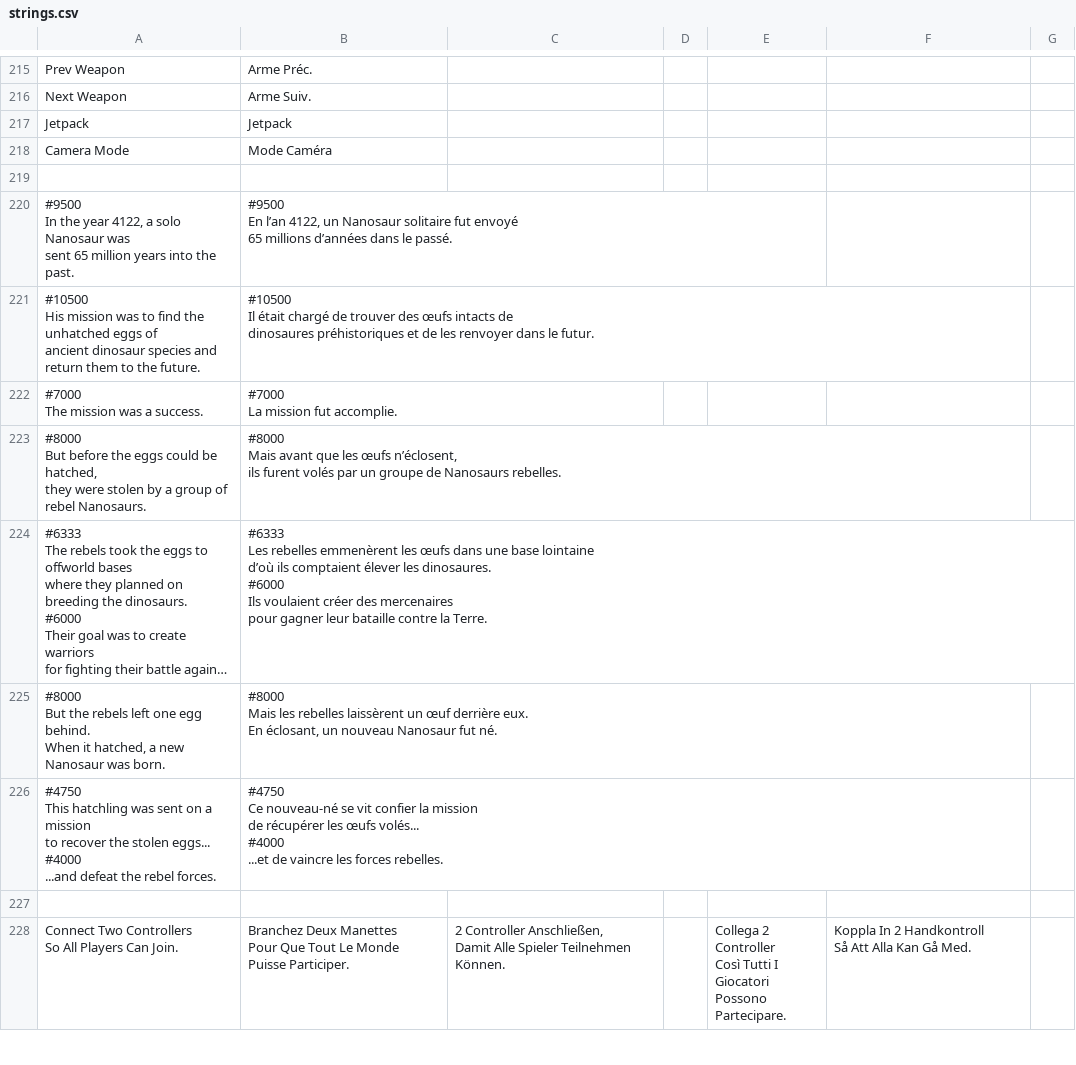
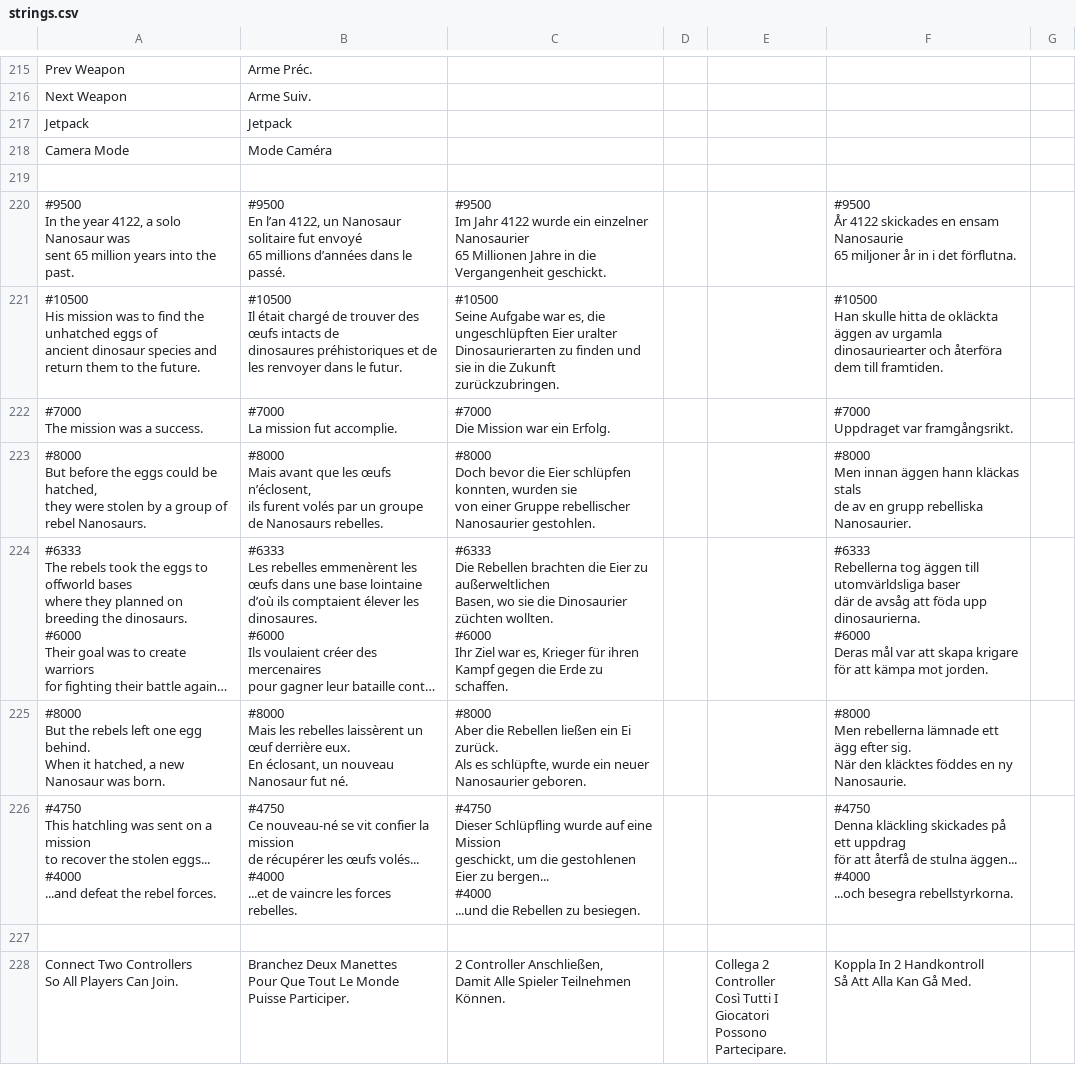
Before and after one commit to jorio/Nanosaur2, a CSV file: Data/System/strings.csv, drawn as a sheet; only a part is shown, gaps mark what is left out; long unchanged cells end in …; ↵ is a line break in a cell; the diff names each change by its address in the sheet, - before the commit and + after, or states it on an @@ line.

Commit message:
Story l10n: German, Swedish

```diff
--- a/Data/System/strings.csv
+++ b/Data/System/strings.csv
-C220: (empty)
+C220: #9500 ↵ Im Jahr 4122 wurde ein einzelner Nanosaurier ↵ 65 Millionen Jahre in die Vergangenheit geschickt.
-F220: (empty)
+F220: #9500 ↵ År 4122 skickades en ensam Nanosaurie ↵ 65 miljoner år in i det förflutna.
-C221: (empty)
+C221: #10500 ↵ Seine Aufgabe war es, die ungeschlüpften Eier uralter ↵ Dinosaurierarten zu finden und sie in die Zukunft zurückzubringen.
-F221: (empty)
+F221: #10500 ↵ Han skulle hitta de okläckta äggen av urgamla ↵ dinosauriearter och återföra dem till framtiden.
-C222: (empty)
+C222: #7000 ↵ Die Mission war ein Erfolg.
-F222: (empty)
+F222: #7000 ↵ Uppdraget var framgångsrikt.
-C223: (empty)
+C223: #8000 ↵ Doch bevor die Eier schlüpfen konnten, wurden sie ↵ von einer Gruppe rebellischer Nanosaurier gestohlen.
-F223: (empty)
+F223: #8000 ↵ Men innan äggen hann kläckas stals ↵ de av en grupp rebelliska Nanosaurier.
-C224: (empty)
+C224: #6333 ↵ Die Rebellen brachten die Eier zu außerweltlichen ↵ Basen, wo sie die Dinosaurier züchten wollten. ↵ #6000 ↵ Ihr Ziel war es, Krieger für ihren ↵ Kampf gegen die Erde zu schaffen.
-F224: (empty)
+F224: #6333 ↵ Rebellerna tog äggen till utomvärldsliga baser ↵ där de avsåg att föda upp dinosaurierna. ↵ #6000 ↵ Deras mål var att skapa krigare ↵ för att kämpa mot jorden.
-C225: (empty)
+C225: #8000 ↵ Aber die Rebellen ließen ein Ei zurück. ↵ Als es schlüpfte, wurde ein neuer Nanosaurier geboren.
-F225: (empty)
+F225: #8000 ↵ Men rebellerna lämnade ett ägg efter sig. ↵ När den kläcktes föddes en ny Nanosaurie.
-C226: (empty)
+C226: #4750 ↵ Dieser Schlüpfling wurde auf eine Mission ↵ geschickt, um die gestohlenen Eier zu bergen... ↵ #4000 ↵ ...und die Rebellen zu besiegen.
-F226: (empty)
+F226: #4750 ↵ Denna kläckling skickades på ett uppdrag ↵ för att återfå de stulna äggen... ↵ #4000 ↵ ...och besegra rebellstyrkorna.
```
